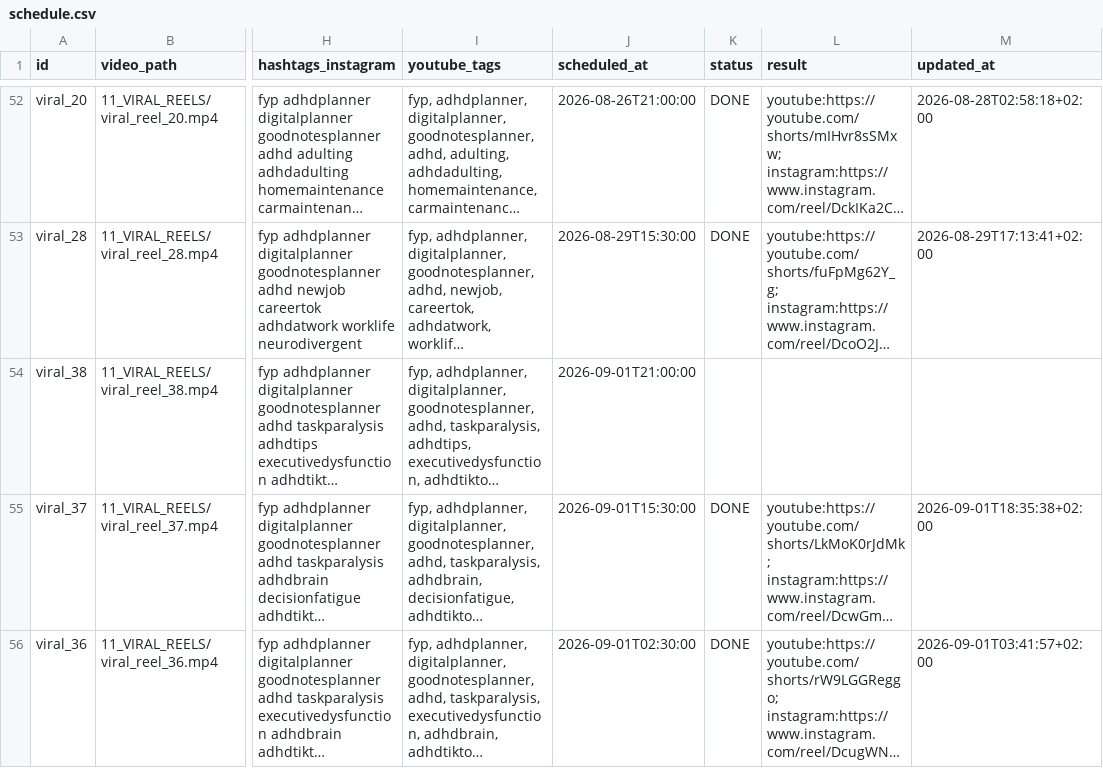
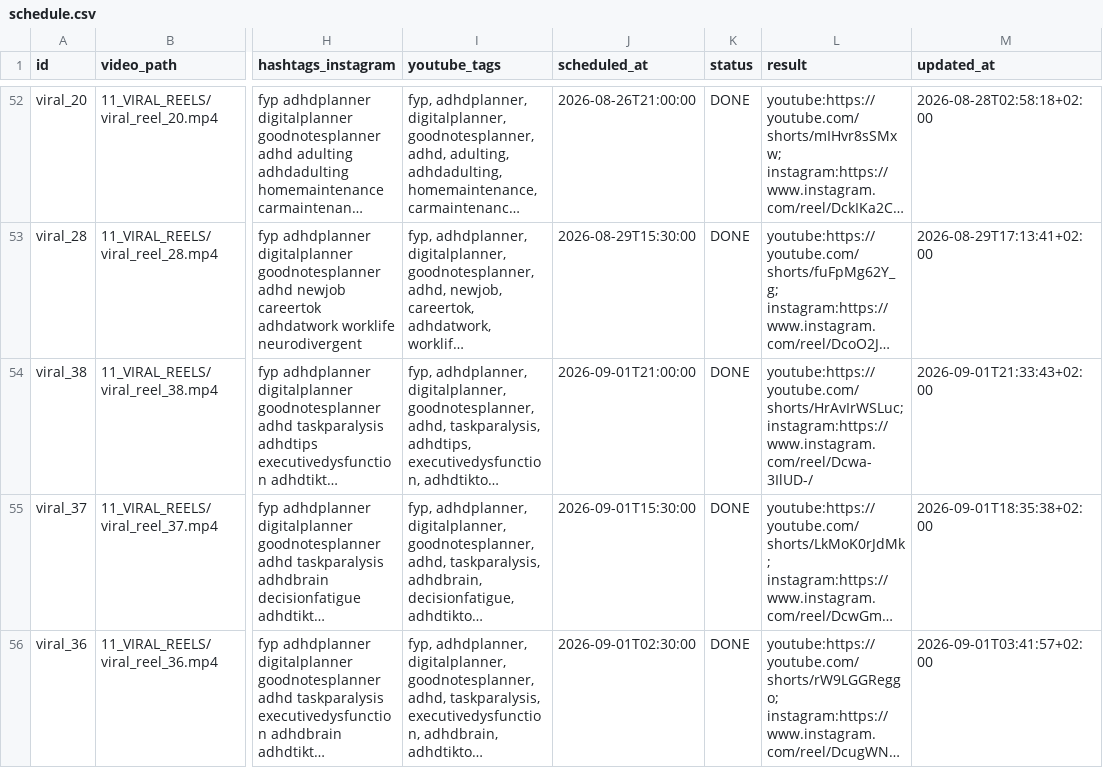
Before and after one commit to marcelxksx-crypto/adhd-social-video-hosting, a CSV file: 05_SKRYPTY_SYSTEMU/social_video_publisher/schedule.csv, drawn as a sheet; only a part is shown, gaps mark what is left out; long unchanged cells end in …; the diff names each change by its address in the sheet, - before the commit and + after, or states it on an @@ line.

```diff
--- a/05_SKRYPTY_SYSTEMU/social_video_publisher/schedule.csv
+++ b/05_SKRYPTY_SYSTEMU/social_video_publisher/schedule.csv
-K54 (status): (empty)
+K54 (status): DONE
-L54 (result): (empty)
+L54 (result): youtube:https://youtube.com/shorts/HrAvIrWSLuc; instagram:https://www.instagram.com/reel/Dcwa-3IlUD-/
-M54 (updated_at): (empty)
+M54 (updated_at): 2026-09-01T21:33:43+02:00
```
